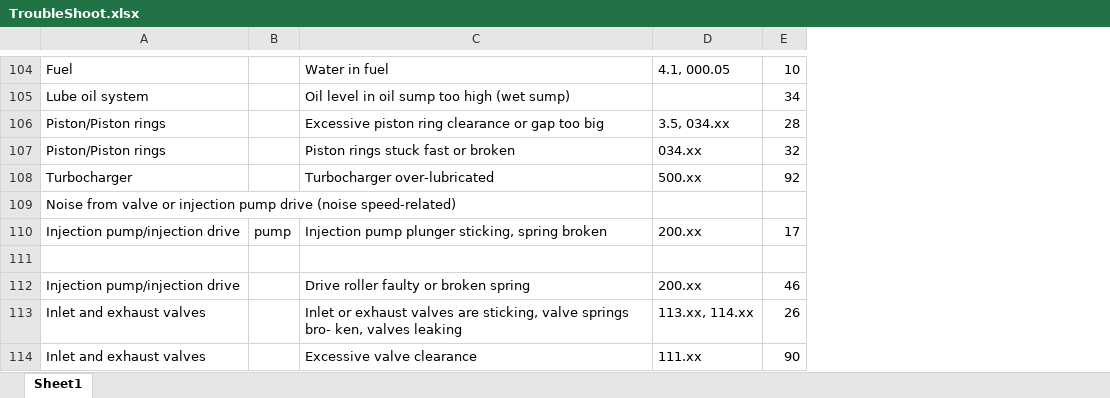
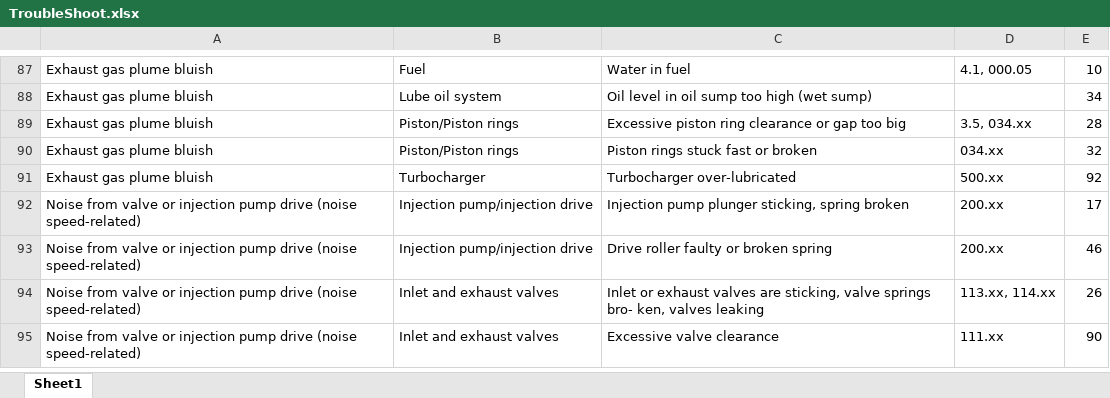
Before and after one commit to ShauryaS31/AI-HACKATHON, an Excel workbook: TroubleShoot.xlsx, sheet Sheet1, drawn as a sheet; only a part is shown, gaps mark what is left out; values as stored, in another font and other column widths than the file's, no borders; removed rows and columns are numbered as before the commit, all else as after; the diff covers the shown part only; the diff names each change by its address in the sheet, - before the commit and + after, or states it on an @@ line.

```diff
--- a/TroubleShoot.xlsx (sheet Sheet1)
+++ b/TroubleShoot.xlsx (sheet Sheet1)
+column A, rows 87-95: Exhaust gas plume bluish | Exhaust gas plume bluish | Exhaust gas plume bluish | Exhaust gas plume bluish | Exhaust gas plume bluish | Noise from valve or injection pump drive (noise speed-related) | Noise from valve or injection pump drive (noise speed-related) | Noise from valve or injection pump drive (noise speed-related) | Noise from valve or injection pump drive (noise speed-related)
-column B, row 110: pump
-row 109: Noise from valve or injection pump drive (noise speed-related)
-row 111: (empty)
```
Also changed, not shown: 1 added row, 21 removed rows and 4 edited cells elsewhere in this sheet.
